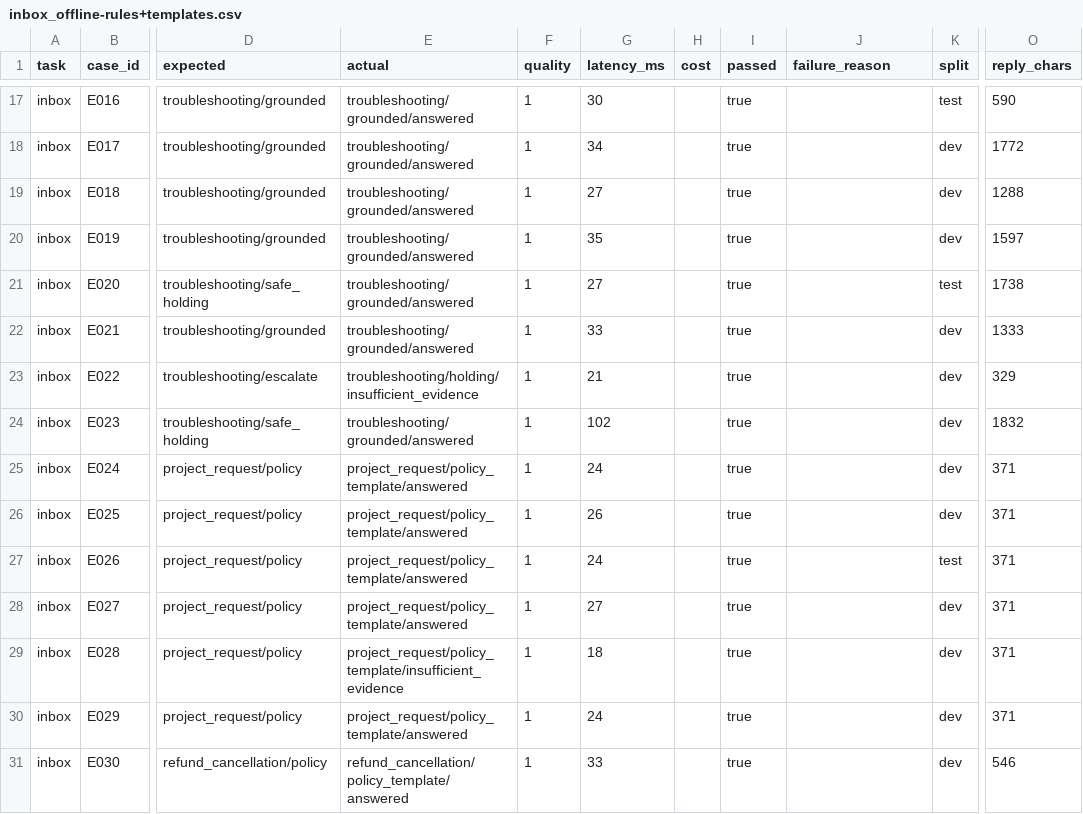
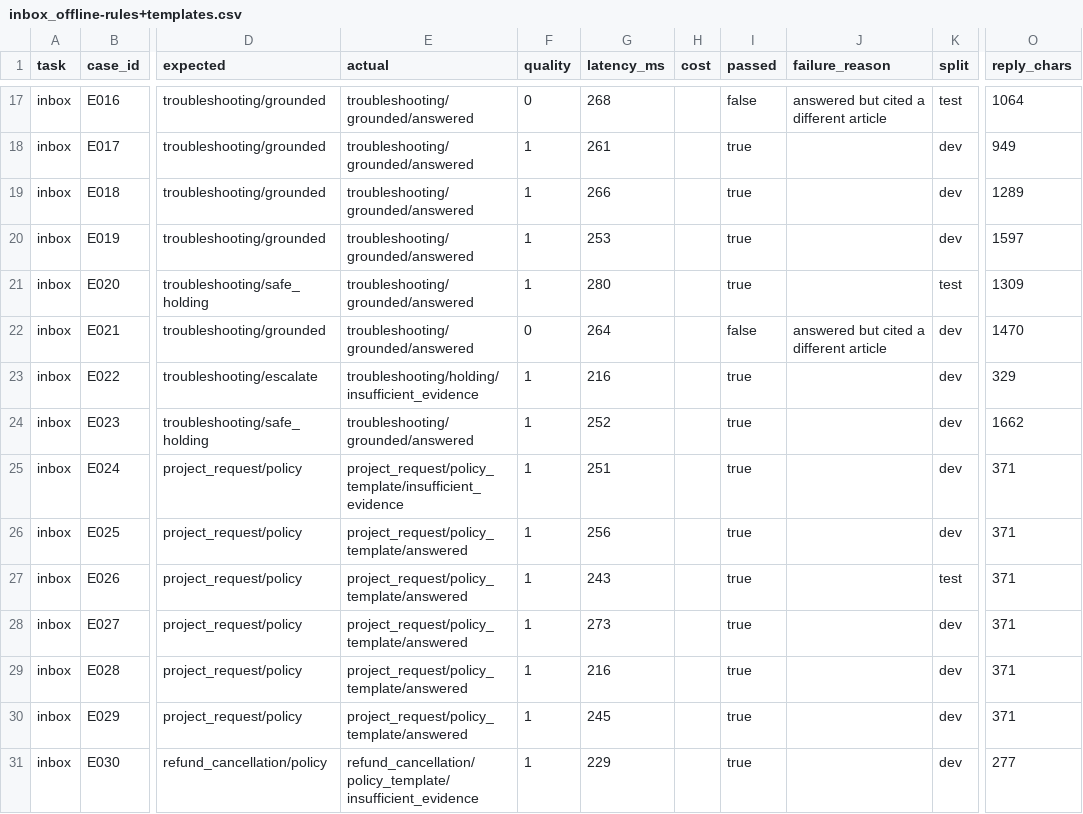
Before and after one commit to allevarun1/ai-tech-consultant, a CSV file: task2-inbox-agent/src/evaluation/results/inbox_offline-rules+templates.csv, drawn as a sheet; only a part is shown, gaps mark what is left out; the diff covers the shown part only; the diff names each change by its address in the sheet, - before the commit and + after, or states it on an @@ line.

```diff
--- a/task2-inbox-agent/src/evaluation/results/inbox_offline-rules+templates.csv
+++ b/task2-inbox-agent/src/evaluation/results/inbox_offline-rules+templates.csv
-F17 (quality): 1
+F17 (quality): 0
-G17 (latency_ms): 30
+G17 (latency_ms): 268
-I17 (passed): true
+I17 (passed): false
-J17 (failure_reason): (empty)
+J17 (failure_reason): answered but cited a different article
-O17 (reply_chars): 590
+O17 (reply_chars): 1064
-G18 (latency_ms): 34
+G18 (latency_ms): 261
-O18 (reply_chars): 1772
+O18 (reply_chars): 949
-G19 (latency_ms): 27
+G19 (latency_ms): 266
-O19 (reply_chars): 1288
+O19 (reply_chars): 1289
-G20 (latency_ms): 35
+G20 (latency_ms): 253
-G21 (latency_ms): 27
+G21 (latency_ms): 280
-O21 (reply_chars): 1738
+O21 (reply_chars): 1309
-F22 (quality): 1
+F22 (quality): 0
-G22 (latency_ms): 33
+G22 (latency_ms): 264
-I22 (passed): true
+I22 (passed): false
-J22 (failure_reason): (empty)
+J22 (failure_reason): answered but cited a different article
-O22 (reply_chars): 1333
+O22 (reply_chars): 1470
-G23 (latency_ms): 21
+G23 (latency_ms): 216
-G24 (latency_ms): 102
+G24 (latency_ms): 252
-O24 (reply_chars): 1832
+O24 (reply_chars): 1662
-E25 (actual): project_request/policy_template/answered
+E25 (actual): project_request/policy_template/insufficient_evidence
-G25 (latency_ms): 24
+G25 (latency_ms): 251
-G26 (latency_ms): 26
+G26 (latency_ms): 256
-G27 (latency_ms): 24
+G27 (latency_ms): 243
-G28 (latency_ms): 27
+G28 (latency_ms): 273
-E29 (actual): project_request/policy_template/insufficient_evidence
+E29 (actual): project_request/policy_template/answered
-G29 (latency_ms): 18
+G29 (latency_ms): 216
-G30 (latency_ms): 24
+G30 (latency_ms): 245
-E31 (actual): refund_cancellation/policy_template/answered
+E31 (actual): refund_cancellation/policy_template/insufficient_evidence
-G31 (latency_ms): 33
+G31 (latency_ms): 229
-O31 (reply_chars): 546
+O31 (reply_chars): 277
```
Also changed, not shown: 54 edited cells elsewhere in this file, task1-knowledge-brain/evaluation/results/knowledge_offline-extractive.csv, 44 other files.
